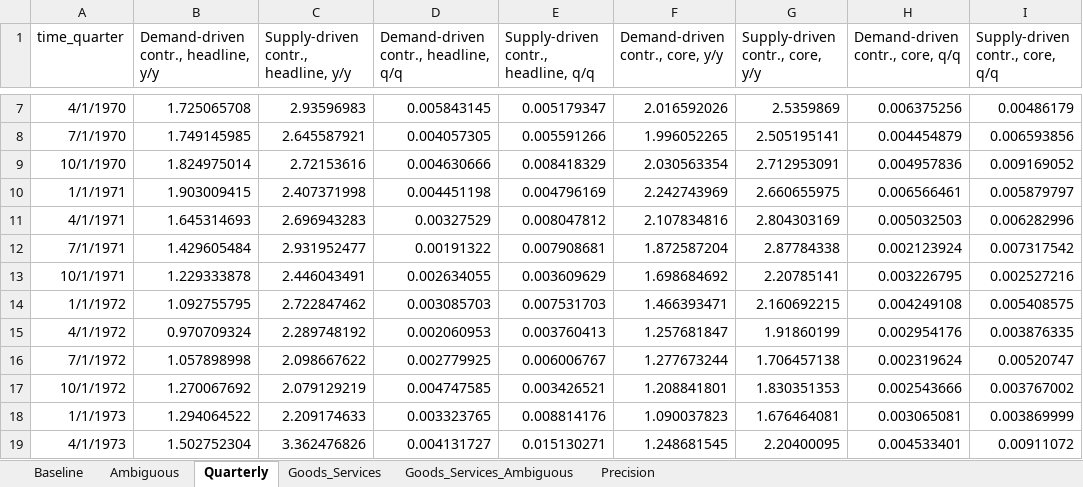
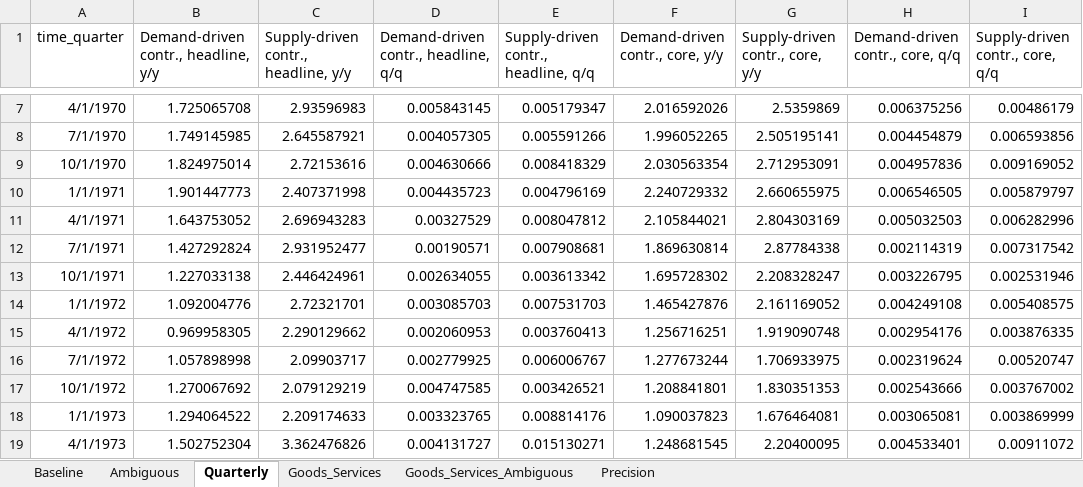
Before and after one commit to adamshap/supply-demand-webapp, an Excel workbook: supply_demand_public.xlsx, sheet Quarterly, drawn as a sheet; only a part is shown, gaps mark what is left out; values as stored, in another font and other column widths than the file's, no borders; the diff names each change by its address in the sheet, - before the commit and + after, or states it on an @@ line.

```diff
--- a/supply_demand_public.xlsx (sheet Quarterly)
+++ b/supply_demand_public.xlsx (sheet Quarterly)
-B10: 1.903009415
+B10: 1.901447773
-D10: 0.004451198
+D10: 0.004435723
-F10 (Demand-driven contr., core, y/y): 2.242743969
+F10 (Demand-driven contr., core, y/y): 2.240729332
-H10 (Demand-driven contr., core, q/q): 0.006566461
+H10 (Demand-driven contr., core, q/q): 0.006546505
-B11: 1.645314693
+B11: 1.643753052
-F11 (Demand-driven contr., core, y/y): 2.107834816
+F11 (Demand-driven contr., core, y/y): 2.105844021
-B12: 1.429605484
+B12: 1.427292824
-D12: 0.00191322
+D12: 0.00190571
-F12 (Demand-driven contr., core, y/y): 1.872587204
+F12 (Demand-driven contr., core, y/y): 1.869630814
-H12 (Demand-driven contr., core, q/q): 0.002123924
+H12 (Demand-driven contr., core, q/q): 0.002114319
-B13: 1.229333878
+B13: 1.227033138
-C13: 2.446043491
+C13: 2.446424961
-E13: 0.003609629
+E13: 0.003613342
-F13 (Demand-driven contr., core, y/y): 1.698684692
+F13 (Demand-driven contr., core, y/y): 1.695728302
-G13 (Supply-driven contr., core, y/y): 2.20785141
+G13 (Supply-driven contr., core, y/y): 2.208328247
-I13 (Supply-driven contr., core, q/q): 0.002527216
+I13 (Supply-driven contr., core, q/q): 0.002531946
-B14: 1.092755795
+B14: 1.092004776
-C14: 2.722847462
+C14: 2.72321701
-F14 (Demand-driven contr., core, y/y): 1.466393471
+F14 (Demand-driven contr., core, y/y): 1.465427876
-G14 (Supply-driven contr., core, y/y): 2.160692215
+G14 (Supply-driven contr., core, y/y): 2.161169052
-B15: 0.970709324
+B15: 0.969958305
-C15: 2.289748192
+C15: 2.290129662
-F15 (Demand-driven contr., core, y/y): 1.257681847
+F15 (Demand-driven contr., core, y/y): 1.256716251
-G15 (Supply-driven contr., core, y/y): 1.91860199
+G15 (Supply-driven contr., core, y/y): 1.919090748
-C16: 2.098667622
+C16: 2.09903717
-G16 (Supply-driven contr., core, y/y): 1.706457138
+G16 (Supply-driven contr., core, y/y): 1.706933975
```
Also changed, not shown: sheet Goods_Services, sheet Baseline, 8 other files.
